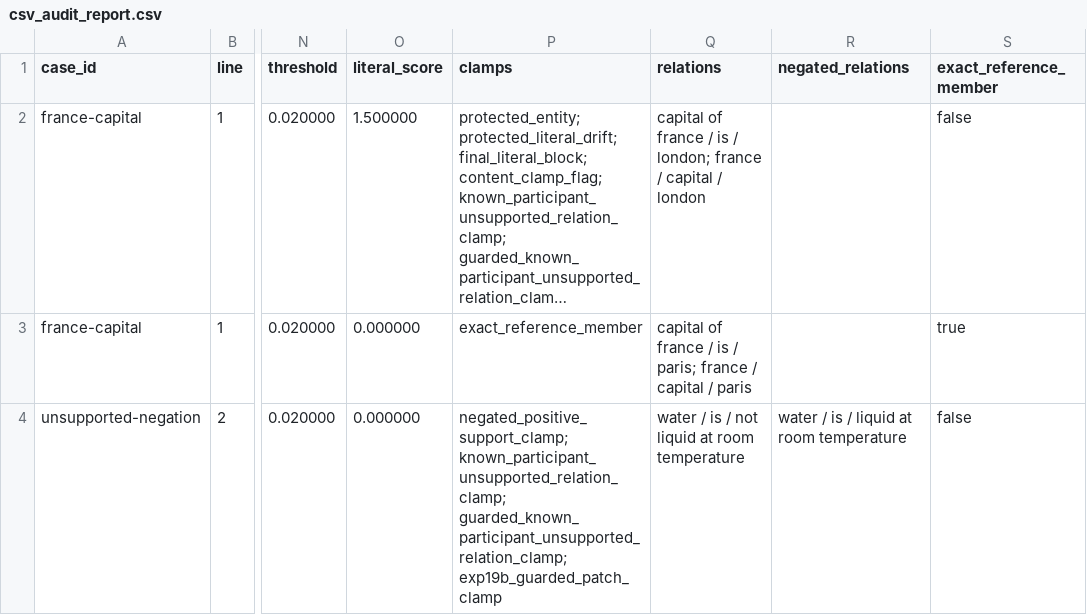
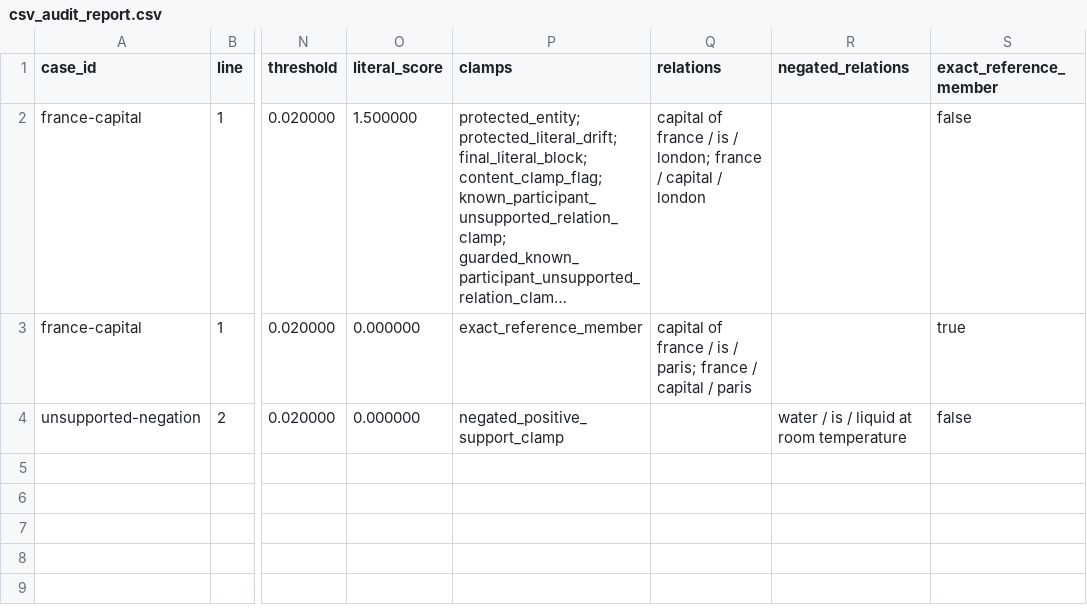
Before and after one commit to Martin123132/ManifoldGuard, a CSV file: examples/csv_audit_report.csv, drawn as a sheet; only a part is shown, gaps mark what is left out; long unchanged cells end in …; the diff names each change by its address in the sheet, - before the commit and + after, or states it on an @@ line.

```diff
--- a/examples/csv_audit_report.csv
+++ b/examples/csv_audit_report.csv
-P4 (clamps): negated_positive_support_clamp; known_participant_unsupported_relation_clamp; guarded_known_participant_unsupported_relation_clamp; exp19b_guarded_patch_clamp
+P4 (clamps): negated_positive_support_clamp
-Q4 (relations): water / is / not liquid at room temperature
+Q4 (relations): (empty)
```
Also changed, not shown: 5 other files.
